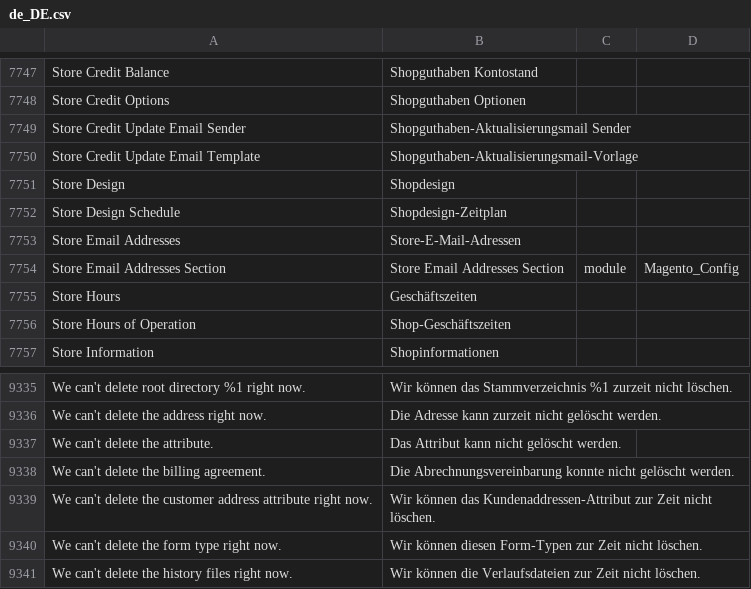
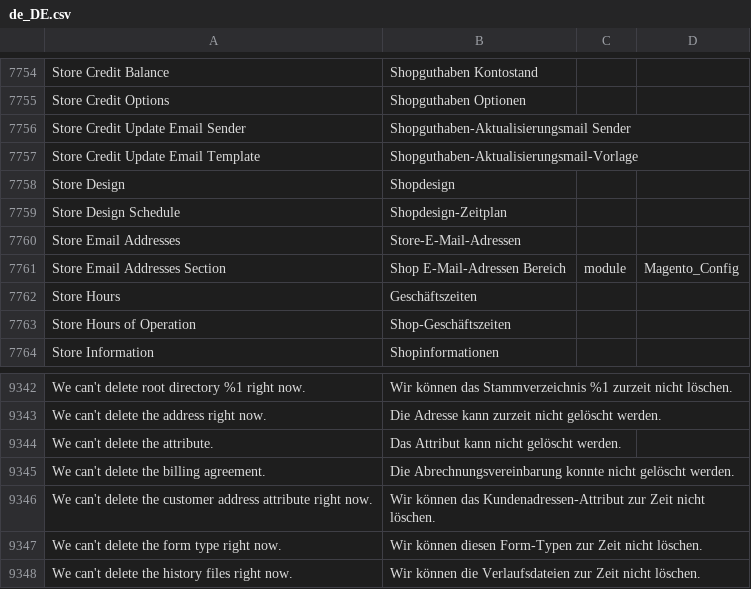
Before and after one commit to splendidinternet/Magento2_German_LocalePack_de_DE, a CSV file: de_DE.csv, drawn as a sheet; only a part is shown, gaps mark what is left out; the diff covers the shown part only.

Commit message:
Added missing captcha translations and fixed addresses typos.

```diff
--- a/de_DE.csv
+++ b/de_DE.csv
@@ -7942,3 +7936,3 @@ Store Design Schedule,Shopdesign-Zeitplan,,
 Store Email Addresses,Store-E-Mail-Adressen,,
-Store Email Addresses Section,Store Email Addresses Section,module,Magento_Config
+Store Email Addresses Section,Shop E-Mail-Adressen Bereich,module,Magento_Config
 Store Hours,Geschäftszeiten,,
@@ -9537,3 +9531,3 @@ We can't delete the attribute.,Das Attribut kann nicht gelöscht werden.,,
 We can't delete the billing agreement.,Die Abrechnungsvereinbarung konnte nicht gelöscht werden.,,
-We can't delete the customer address attribute right now.,Wir können das Kundenaddressen-Attribut zur Zeit nicht löschen.,,
+We can't delete the customer address attribute right now.,Wir können das Kundenadressen-Attribut zur Zeit nicht löschen.,,
 We can't delete the form type right now.,Wir können diesen Form-Typen zur Zeit nicht löschen.,,
```
Also changed, not shown: 9 added rows, 2 removed rows and 12 edited cells elsewhere in this file, 1 other file.
